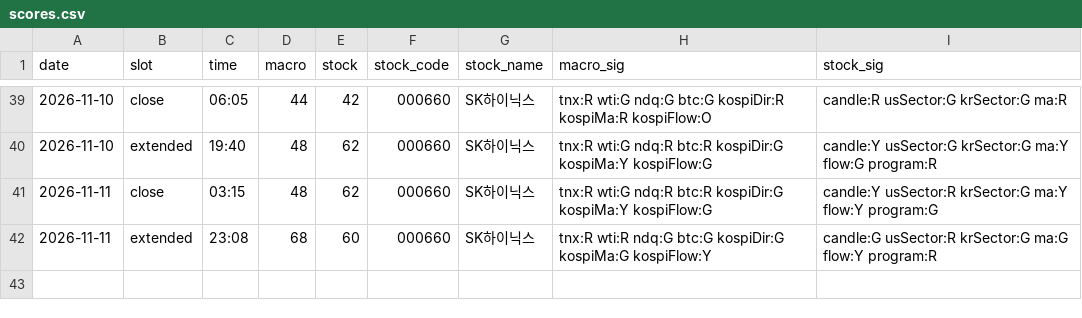
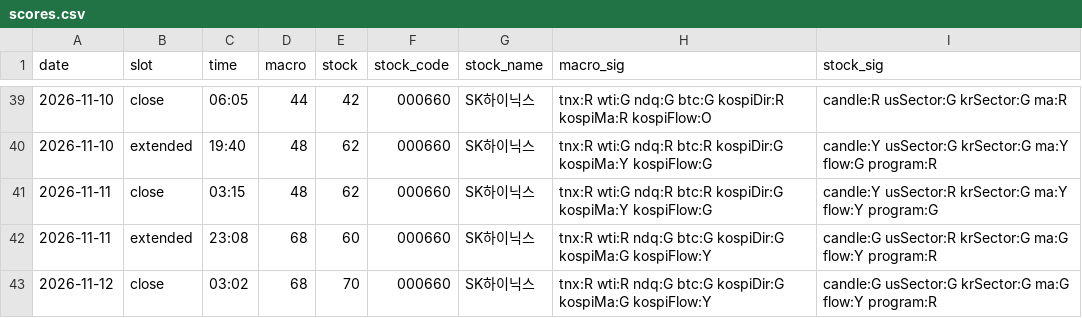
Before and after one commit to seanyang83/market-dashboard, a CSV file: data/scores.csv, drawn as a sheet; only a part is shown, gaps mark what is left out.

```diff
--- a/data/scores.csv
+++ b/data/scores.csv
@@ -42 +42,2 @@ date,slot,time,macro,stock,stock_code,stock_name,macro_sig,stock_sig
 2026-11-11,extended,23:08,68,60,000660,SK하이닉스,tnx:R wti:R ndq:G btc:G kospiDir:G kospiMa:G kospiFlow:Y,candle:G usSector:R krSector:G ma:G flow:Y program:R
+2026-11-12,close,03:02,68,70,000660,SK하이닉스,tnx:R wti:R ndq:G btc:G kospiDir:G kospiMa:G kospiFlow:Y,candle:G usSector:G krSector:G ma:G flow:Y program:R
```
